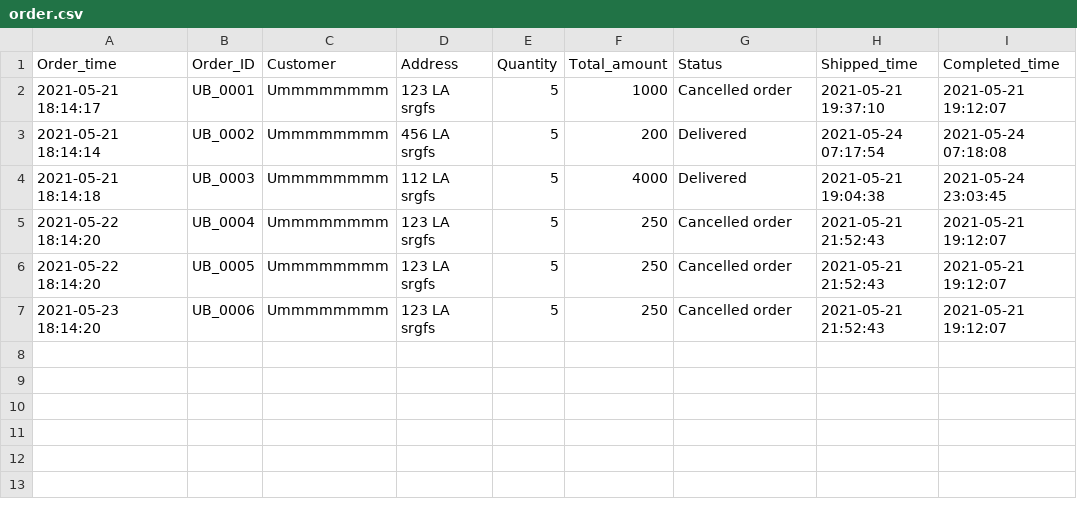
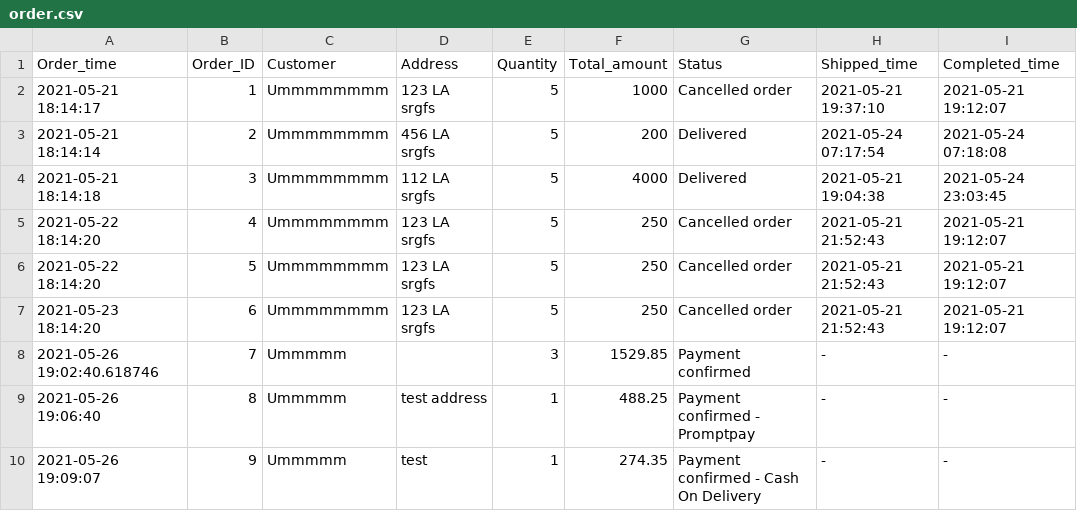
Before and after one commit to kuroisep/Unknown-Bookstore-Application, a CSV file: UnknownShop/database/order.csv, drawn as a sheet.

Commit message:
place order

```diff
--- a/UnknownShop/database/order.csv
+++ b/UnknownShop/database/order.csv
@@ -1,7 +1,10 @@
 Order_time,Order_ID,Customer,Address,Quantity,Total_amount,Status,Shipped_time,Completed_time
-2021-05-21 18:14:17,UB_0001,Ummmmmmmm,123 LA srgfs,5,1000,Cancelled order,2021-05-21 19:37:10,2021-05-21 19:12:07
-2021-05-21 18:14:14,UB_0002,Ummmmmmmm,456 LA srgfs,5,200,Delivered,2021-05-24 07:17:54,2021-05-24 07:18:08
-2021-05-21 18:14:18,UB_0003,Ummmmmmmm,112 LA srgfs,5,4000,Delivered,2021-05-21 19:04:38,2021-05-24 23:03:45
-2021-05-22 18:14:20,UB_0004,Ummmmmmmm,123 LA srgfs,5,250,Cancelled order,2021-05-21 21:52:43,2021-05-21 19:12:07
-2021-05-22 18:14:20,UB_0005,Ummmmmmmm,123 LA srgfs,5,250,Cancelled order,2021-05-21 21:52:43,2021-05-21 19:12:07
-2021-05-23 18:14:20,UB_0006,Ummmmmmmm,123 LA srgfs,5,250,Cancelled order,2021-05-21 21:52:43,2021-05-21 19:12:07
+2021-05-21 18:14:17,1,Ummmmmmmm,123 LA srgfs,5,1000,Cancelled order,2021-05-21 19:37:10,2021-05-21 19:12:07
+2021-05-21 18:14:14,2,Ummmmmmmm,456 LA srgfs,5,200,Delivered,2021-05-24 07:17:54,2021-05-24 07:18:08
+2021-05-21 18:14:18,3,Ummmmmmmm,112 LA srgfs,5,4000,Delivered,2021-05-21 19:04:38,2021-05-24 23:03:45
+2021-05-22 18:14:20,4,Ummmmmmmm,123 LA srgfs,5,250,Cancelled order,2021-05-21 21:52:43,2021-05-21 19:12:07
+2021-05-22 18:14:20,5,Ummmmmmmm,123 LA srgfs,5,250,Cancelled order,2021-05-21 21:52:43,2021-05-21 19:12:07
+2021-05-23 18:14:20,6,Ummmmmmmm,123 LA srgfs,5,250,Cancelled order,2021-05-21 21:52:43,2021-05-21 19:12:07
+2021-05-26 19:02:40.618746,7,Ummmmm,,3,1529.85,Payment confirmed,-,-
+2021-05-26 19:06:40,8,Ummmmm,test address,1,488.25,Payment confirmed - Promptpay,-,-
+2021-05-26 19:09:07,9,Ummmmm,test,1,274.35,Payment confirmed - Cash On Delivery,-,-
```
Also changed, not shown: 2 other files.
